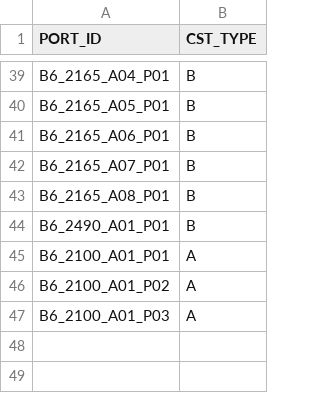
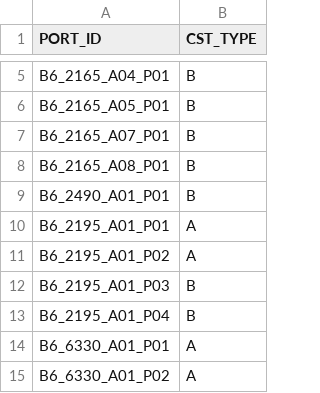
Before and after one commit to AK0-Leopard/OverheadHoistBuffer_ASE_K24, a CSV file: OverheadHoistBuffer_ASE_K24/BCWinForm/Config/ASE_K24/CSV/PORTCSTTYPEMAP.csv, drawn as a sheet; only a part is shown, gaps mark what is left out; the diff covers the shown part only.

```diff
--- a/OverheadHoistBuffer_ASE_K24/BCWinForm/Config/ASE_K24/CSV/PORTCSTTYPEMAP.csv
+++ b/OverheadHoistBuffer_ASE_K24/BCWinForm/Config/ASE_K24/CSV/PORTCSTTYPEMAP.csv
@@ -40,3 +6,2 @@ B6_2165_A04_P01,B
 B6_2165_A05_P01,B
-B6_2165_A06_P01,B
 B6_2165_A07_P01,B
@@ -44,4 +9,7 @@ B6_2165_A08_P01,B
 B6_2490_A01_P01,B
-B6_2100_A01_P01,A
-B6_2100_A01_P02,A
-B6_2100_A01_P03,A
+B6_2195_A01_P01,A
+B6_2195_A01_P02,A
+B6_2195_A01_P03,B
+B6_2195_A01_P04,B
+B6_6330_A01_P01,A
+B6_6330_A01_P02,A
```
Also changed, not shown: 31 removed rows elsewhere in this file, OverheadHoistBuffer_ASE_K24/BCWinForm/Config/ASE_K24/CSV/MapInfo/AADDRESS.csv, 27 other files.
